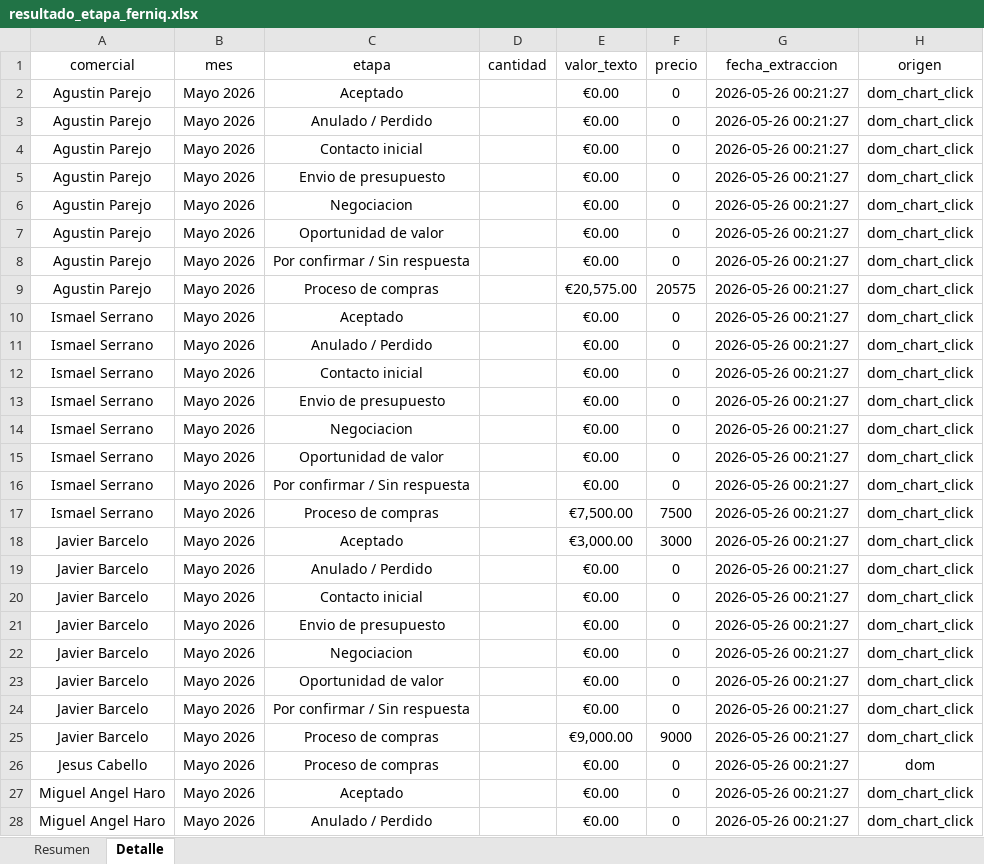
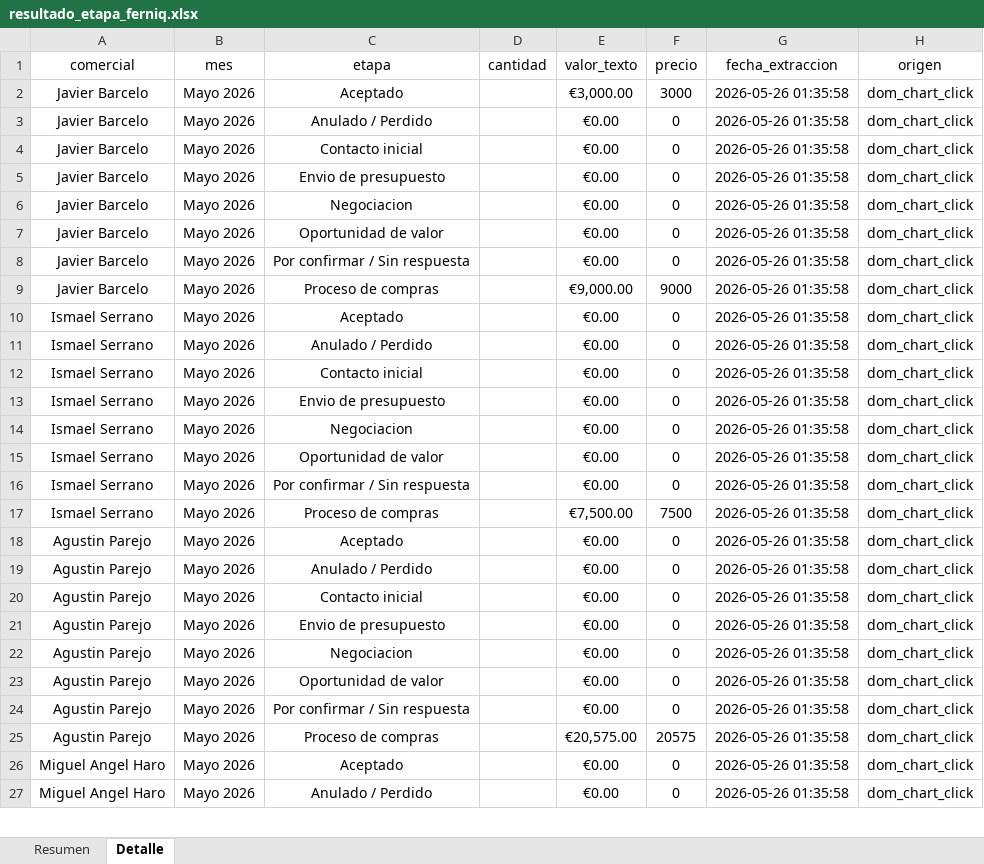
Before and after one commit to daniel-wd2/Extraccion-datos, an Excel workbook: ferniq_oportunidad_scraper/resultado_etapa_ferniq.xlsx, sheet Detalle, drawn as a sheet; only a part is shown; values as stored, in another font and other column widths than the file's, no borders; removed rows and columns are numbered as before the commit, all else as after; the diff covers the shown part only; the diff names each change by its address in the sheet, - before the commit and + after, or states it on an @@ line.

```diff
--- a/ferniq_oportunidad_scraper/resultado_etapa_ferniq.xlsx (sheet Detalle)
+++ b/ferniq_oportunidad_scraper/resultado_etapa_ferniq.xlsx (sheet Detalle)
-A2:A9 (comercial): Agustin Parejo
+A2:A9 (comercial): Javier Barcelo
-E2 (valor_texto): €0.00
+E2 (valor_texto): €3,000.00
-F2 (precio): 0
+F2 (precio): 3000
-G2:G25 (fecha_extraccion): 2026-05-26 00:21:27
+G2:G25 (fecha_extraccion): 2026-05-26 01:35:58
-E9 (valor_texto): €20,575.00
+E9 (valor_texto): €9,000.00
-F9 (precio): 20575
+F9 (precio): 9000
-A18:A25 (comercial): Javier Barcelo
+A18:A25 (comercial): Agustin Parejo
-E18 (valor_texto): €3,000.00
+E18 (valor_texto): €0.00
-F18 (precio): 3000
+F18 (precio): 0
-E25 (valor_texto): €9,000.00
+E25 (valor_texto): €20,575.00
-F25 (precio): 9000
+F25 (precio): 20575
-row 26: Jesus Cabello | Mayo 2026 | Proceso de compras |  | €0.00 | 0 | 2026-05-26 00:21:27 | dom
-G26:G27 (fecha_extraccion): 2026-05-26 00:21:27
+G26:G27 (fecha_extraccion): 2026-05-26 01:35:58
```
Also changed, not shown: 22 edited cells elsewhere in this sheet, sheet Resumen, 15 other files.
